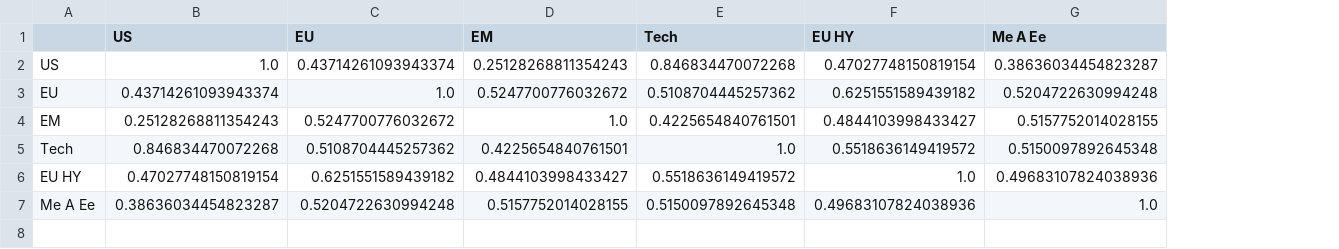
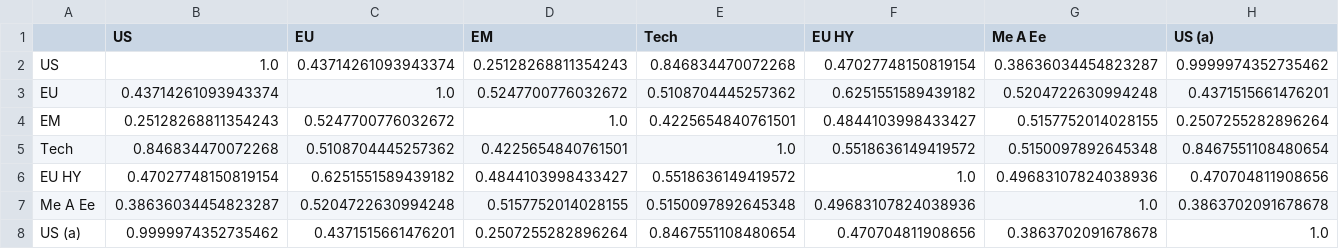
Before and after one commit to donutseater97/Sbronze, a CSV file: data/analytics/corr_monthly.csv, drawn as a sheet; the diff names each change by its address in the sheet, - before the commit and + after, or states it on an @@ line.

```diff
--- a/data/analytics/corr_monthly.csv
+++ b/data/analytics/corr_monthly.csv
+column H (US (a)), rows 2-7: 0.9999974352735462 | 0.4371515661476201 | 0.2507255282896264 | 0.8467551108480654 | 0.470704811908656 | 0.3863702091678678
+row 8: US (a) | 0.9999974352735462 | 0.4371515661476201 | 0.2507255282896264 | 0.8467551108480654 | 0.470704811908656 | 0.3863702091678678 | 1.0
```
Also changed, not shown: data/analytics/corr_daily.csv, data/analytics/cov_daily.csv, 15 other files.
